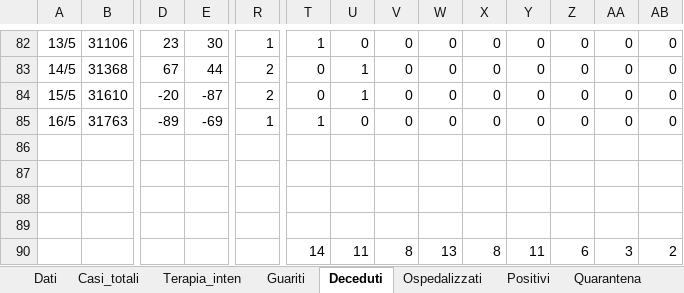
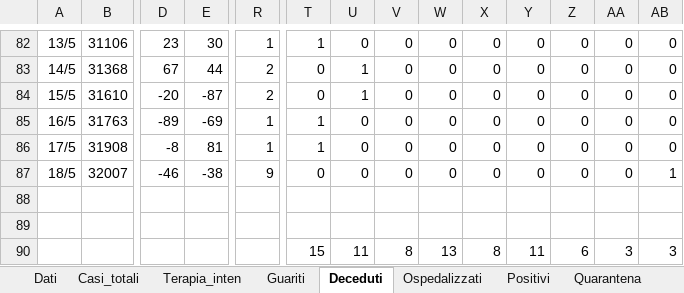
Before and after one commit to mattecarpa/Covid19, an Excel workbook: covid_ita.xlsx, sheet Deceduti, drawn as a sheet; only a part is shown, gaps mark what is left out; values as stored, in another font and other column widths than the file's, no borders; charts and pictures not drawn; removed rows and columns are numbered as before the commit, all else as after; rows hold the shown columns only; the diff names each change by its address in the sheet, - before the commit and + after, or states it on an @@ line.

```diff
--- a/covid_ita.xlsx (sheet Deceduti)
+++ b/covid_ita.xlsx (sheet Deceduti)
+row 86: 17/5 | 31908 | -8 | 81 | 1 | 1 | 0 | 0 | 0 | 0 | 0 | 0 | 0 | 0
+row 87: 18/5 | 32007 | -46 | -38 | 9 | 0 | 0 | 0 | 0 | 0 | 0 | 0 | 0 | 1
-row 88: (empty)
-row 89: (empty)
-T90: 14
+T90: 15
-AB90: 2
+AB90: 3
```
Also changed, not shown: sheet Dati, sheet Guariti, sheet Nuovi positivi, sheet Tamponi, sheet R0, sheet Terapia_inten, 7 more sheets, charts or pictures, covid_bilog.xlsx, covid_lig.xlsx.
